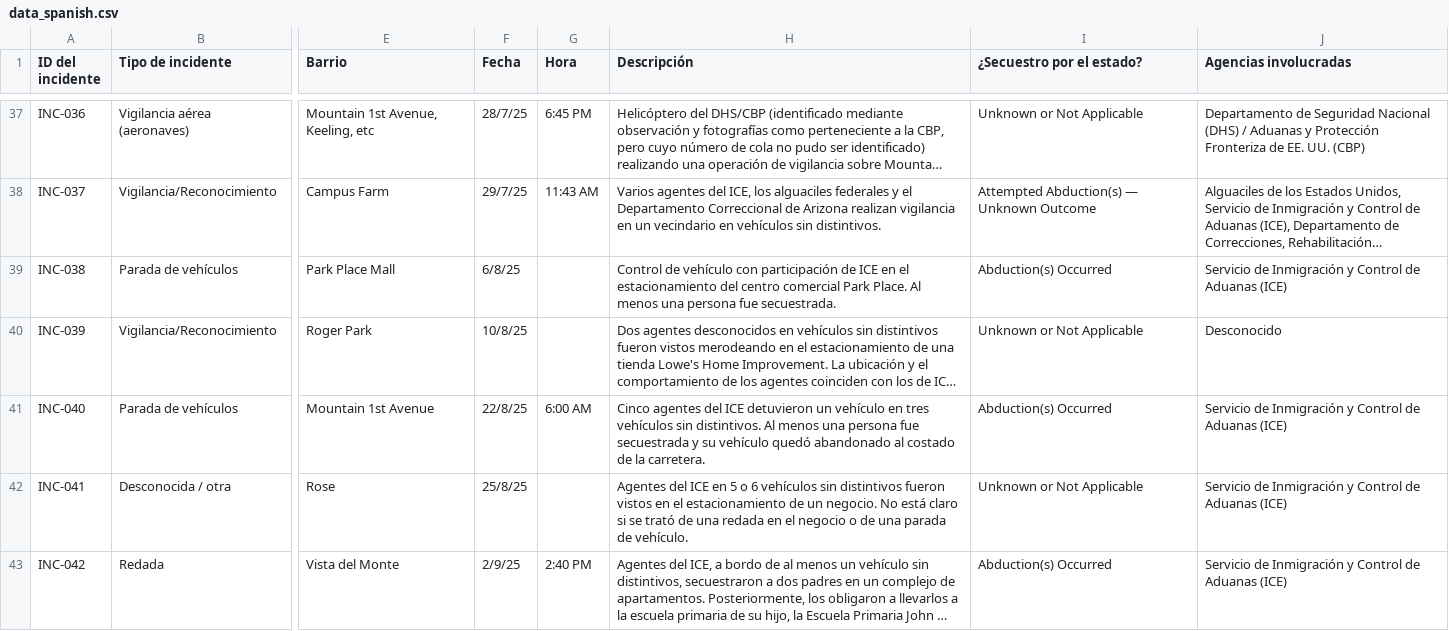
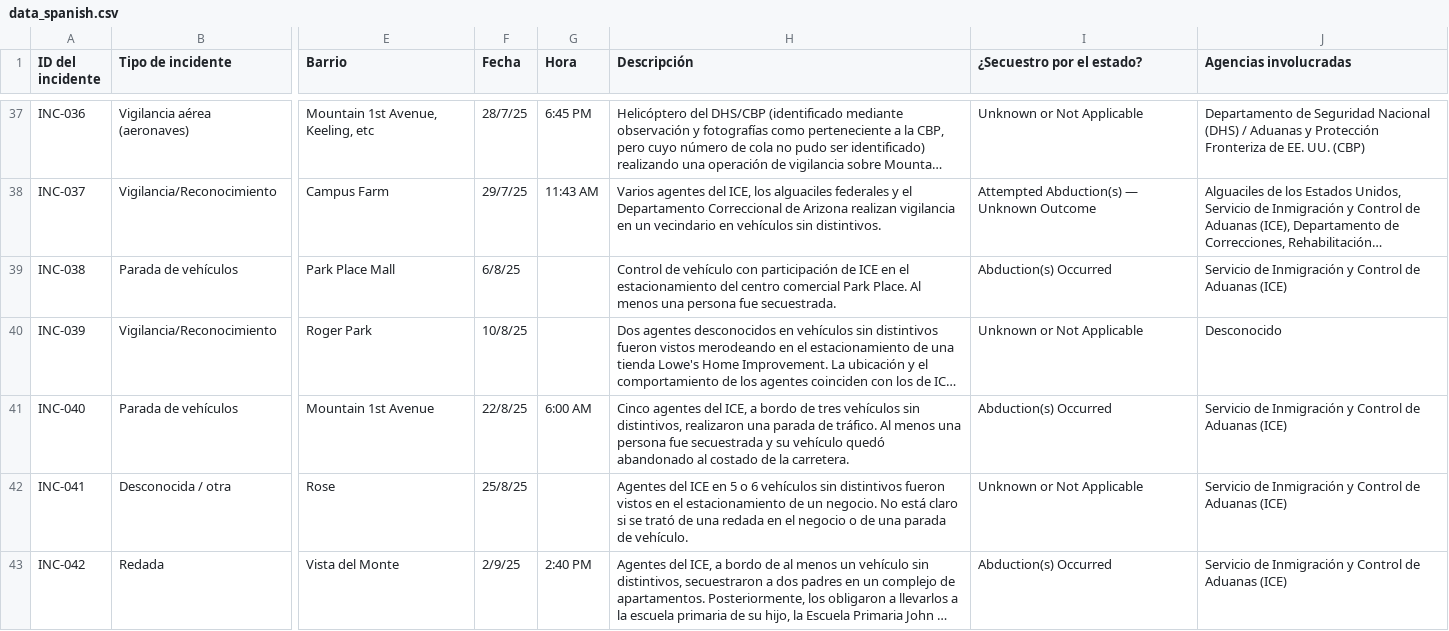
Before and after one commit to duganmeyer/Migra-Map-Data, a CSV file: data_spanish.csv, drawn as a sheet; only a part is shown, gaps mark what is left out; long unchanged cells end in …; the diff covers the shown part only; the diff names each change by its address in the sheet, - before the commit and + after, or states it on an @@ line.

```diff
--- a/data_spanish.csv
+++ b/data_spanish.csv
-H41 (Descripción): …agentes del ICE detuvieron un vehículo en tres vehículos sin distintivos. Al menos…
+H41 (Descripción): …agentes del ICE, a bordo de tres vehículos sin distintivos, realizaron una parada de tráfico. Al menos…
```
Also changed, not shown: 20 edited cells elsewhere in this file, data_spanish_latest.csv.
